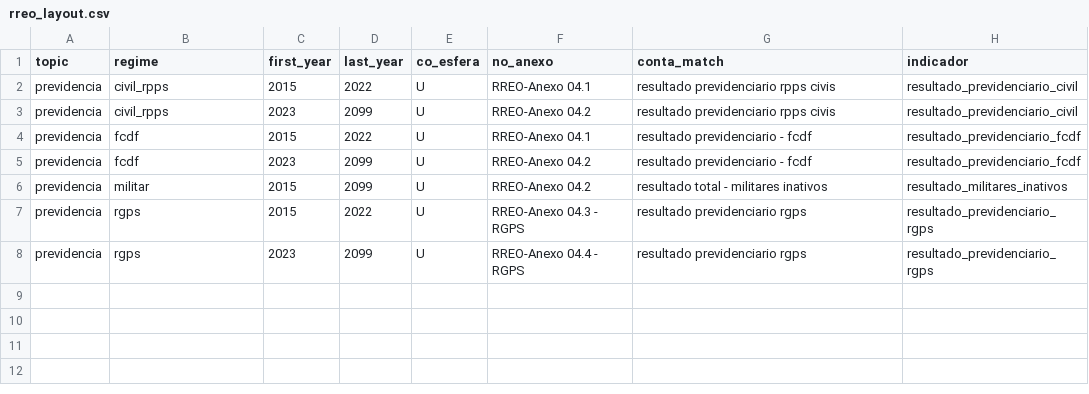
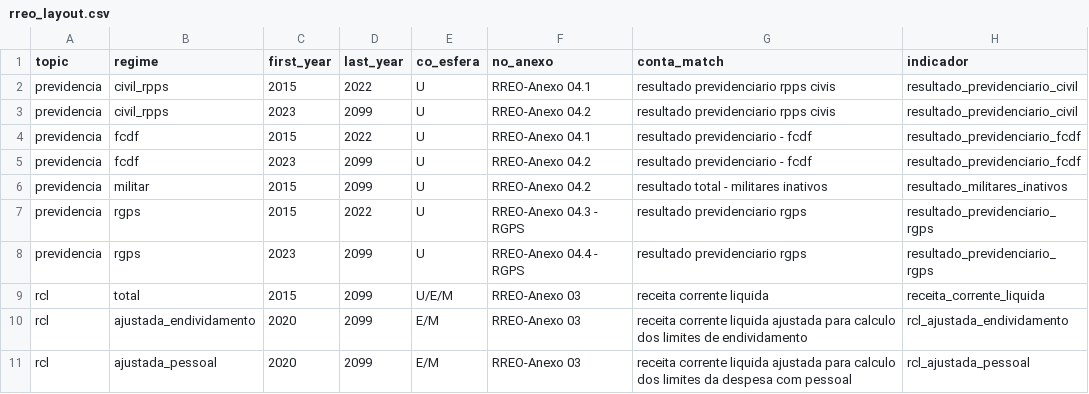
Before and after one commit to StrategicProjects/tesouror, a CSV file: inst/extdata/rreo_layout.csv, drawn as a sheet.

```diff
--- a/inst/extdata/rreo_layout.csv
+++ b/inst/extdata/rreo_layout.csv
@@ -8 +8,4 @@ previdencia,rgps,2015,2022,U,RREO-Anexo 04.3 - RGPS,resultado previdenciario rgp
 previdencia,rgps,2023,2099,U,RREO-Anexo 04.4 - RGPS,resultado previdenciario rgps,resultado_previdenciario_rgps
+rcl,total,2015,2099,U/E/M,RREO-Anexo 03,receita corrente liquida,receita_corrente_liquida
+rcl,ajustada_endividamento,2020,2099,E/M,RREO-Anexo 03,receita corrente liquida ajustada para calculo dos limites de endividamento,rcl_ajustada_endividamento
+rcl,ajustada_pessoal,2020,2099,E/M,RREO-Anexo 03,receita corrente liquida ajustada para calculo dos limites da despesa com pessoal,rcl_ajustada_pessoal
```
Also changed, not shown: 5 other files.
